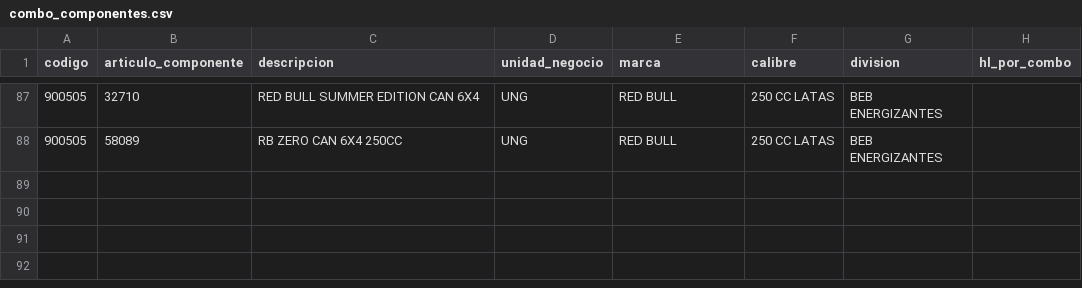
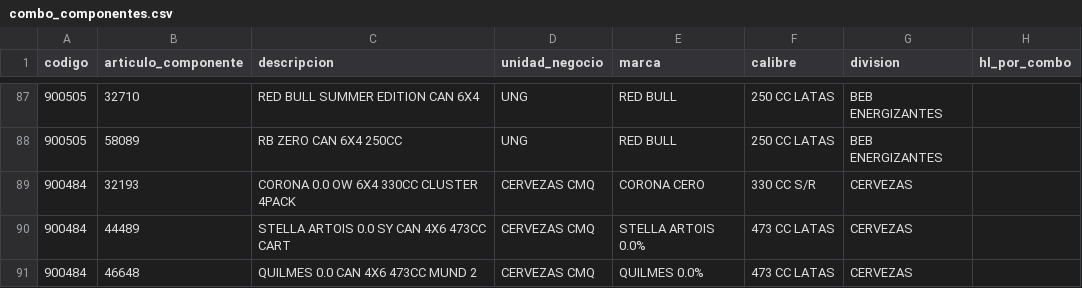
Before and after one commit to tomasddv/planificacion, a CSV file: promotores_kpi_dashboard/combo_componentes.csv, drawn as a sheet; only a part is shown, gaps mark what is left out.

Commit message:
Include combo 900484 in alcohol-free catalog fallback

```diff
--- a/promotores_kpi_dashboard/combo_componentes.csv
+++ b/promotores_kpi_dashboard/combo_componentes.csv
@@ -88 +88,4 @@
 900505,58089,RB ZERO CAN 6X4 250CC,UNG,RED BULL,250 CC LATAS,BEB ENERGIZANTES,
+900484,32193,CORONA 0.0 OW 6X4 330CC CLUSTER 4PACK,CERVEZAS CMQ,CORONA CERO,330 CC S/R,CERVEZAS,
+900484,44489,STELLA ARTOIS 0.0 SY CAN 4X6 473CC CART,CERVEZAS CMQ,STELLA ARTOIS 0.0%,473 CC LATAS,CERVEZAS,
+900484,46648,QUILMES 0.0 CAN 4X6 473CC MUND 2,CERVEZAS CMQ,QUILMES 0.0%,473 CC LATAS,CERVEZAS,
```
Also changed, not shown: 1 other file.
